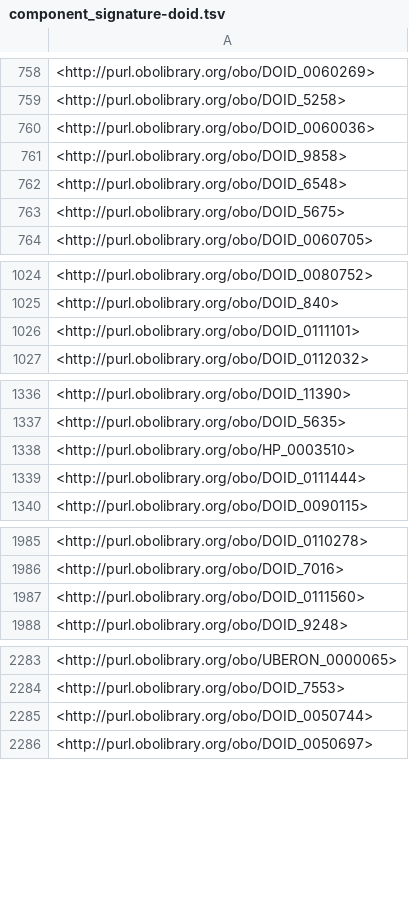
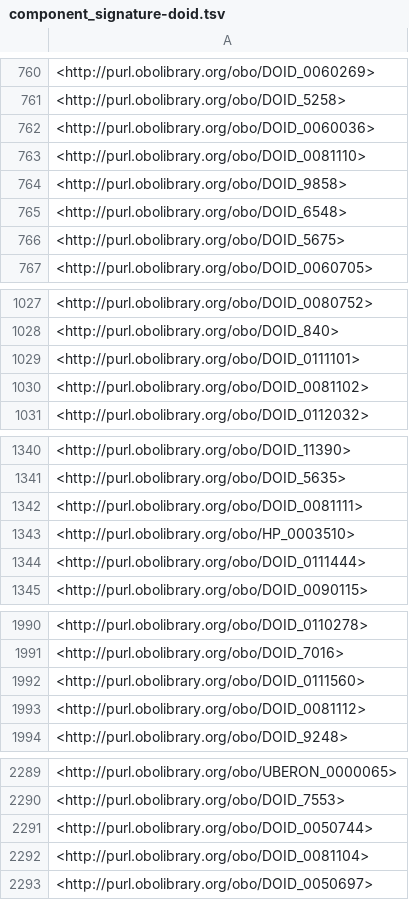
Before and after one commit to monarch-initiative/mondo-ingest, a TSV file: src/ontology/reports/component_signature-doid.tsv, drawn as a sheet; only a part is shown, gaps mark what is left out; the diff covers the shown part only; the diff names each change by its address in the sheet, - before the commit and + after, or states it on an @@ line.

```diff
--- a/src/ontology/reports/component_signature-doid.tsv
+++ b/src/ontology/reports/component_signature-doid.tsv
+row 763: <http://purl.obolibrary.org/obo/DOID_0081110>
+row 1030: <http://purl.obolibrary.org/obo/DOID_0081102>
+row 1342: <http://purl.obolibrary.org/obo/DOID_0081111>
+row 1993: <http://purl.obolibrary.org/obo/DOID_0081112>
+row 2292: <http://purl.obolibrary.org/obo/DOID_0081104>
```
Also changed, not shown: 30 added rows, 2 removed rows and 5 moved rows elsewhere in this file, src/ontology/config/doid_exclusion_reasons.robot.template.tsv, src/ontology/reports/component_signature-omim.tsv, 11 other files.
